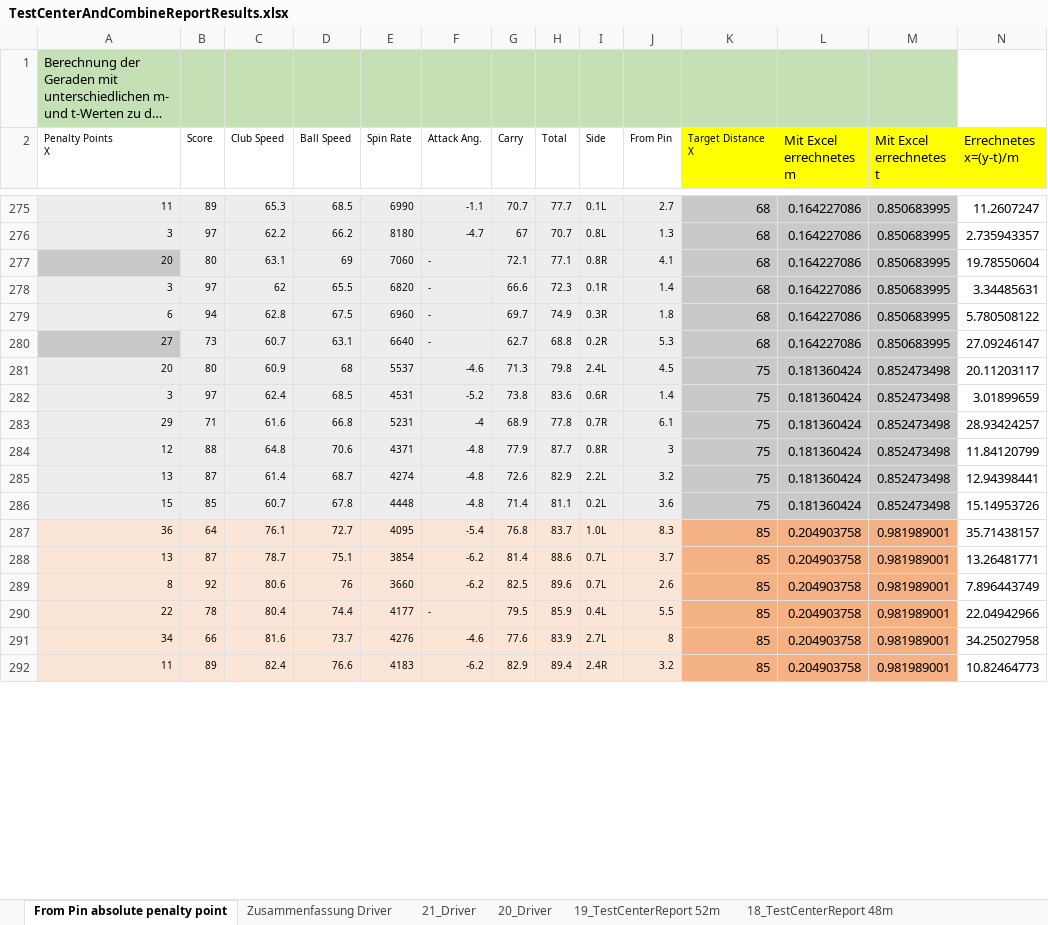
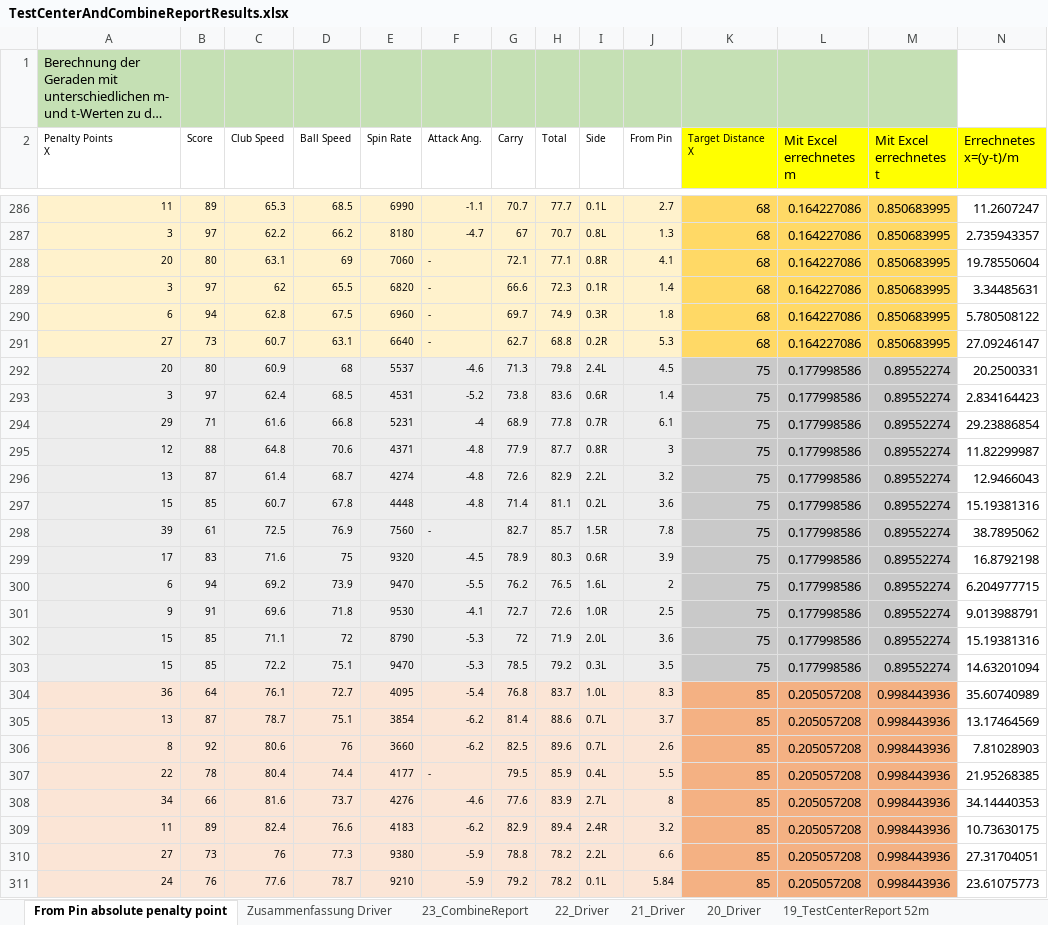
Before and after one commit to christianrehn/CombineTest, an Excel workbook: TrackmanData/TestCenterAndCombineReportResults.xlsx, sheet From Pin absolute penalty point, drawn as a sheet; only a part is shown, gaps mark what is left out; long unchanged cells end in …; values as stored, in another font and other column widths than the file's, no borders; charts and pictures not drawn; addresses are those after the commit; rows hold the shown columns only; the diff covers the shown part only; the diff names each change by its address in the sheet, - before the commit and + after, or states it on an @@ line.

```diff
--- a/TrackmanData/TestCenterAndCombineReportResults.xlsx (sheet From Pin absolute penalty point)
+++ b/TrackmanData/TestCenterAndCombineReportResults.xlsx (sheet From Pin absolute penalty point)
+sheet tab: 23_CombineReport
+sheet tab: 22_Driver
-A286:J287 fill: #EDEDED
+A286:J287 fill: #FFF2CC
-K286:M291 fill: #C9C9C9
+K286:M291 fill: #FFD966
-A288 fill: #C9C9C9
+A288 fill: #FFF2CC
-B288:J288 fill: #EDEDED
+B288:J288 fill: #FFF2CC
-A289:J290 fill: #EDEDED
+A289:J290 fill: #FFF2CC
-A291 fill: #C9C9C9
+A291 fill: #FFF2CC
-B291:J291 fill: #EDEDED
+B291:J291 fill: #FFF2CC
-L292:L297 (Mit Excel errechnetes m): 0.181360424
+L292:L297 (Mit Excel errechnetes m): 0.177998586
-M292:M297 (Mit Excel errechnetes t): 0.852473498
+M292:M297 (Mit Excel errechnetes t): 0.89552274
-N292 (Errechnetes x=(y-t)/m): 20.11203117
+N292 (Errechnetes x=(y-t)/m): 20.2500331
-N293 (Errechnetes x=(y-t)/m): 3.01899659
+N293 (Errechnetes x=(y-t)/m): 2.834164423
-N294 (Errechnetes x=(y-t)/m): 28.93424257
+N294 (Errechnetes x=(y-t)/m): 29.23886854
-N295 (Errechnetes x=(y-t)/m): 11.84120799
+N295 (Errechnetes x=(y-t)/m): 11.82299987
-N296 (Errechnetes x=(y-t)/m): 12.94398441
+N296 (Errechnetes x=(y-t)/m): 12.9466043
-N297 (Errechnetes x=(y-t)/m): 15.14953726
+N297 (Errechnetes x=(y-t)/m): 15.19381316
+row 298: 39 | 61 | 72.5 | 76.9 | 7560 | - | 82.7 | 85.7 | 1.5R | 7.8 | 75 | 0.177998586 | 0.89552274 | 38.7895062
+row 299: 17 | 83 | 71.6 | 75 | 9320 | -4.5 | 78.9 | 80.3 | 0.6R | 3.9 | 75 | 0.177998586 | 0.89552274 | 16.8792198
+row 300: 6 | 94 | 69.2 | 73.9 | 9470 | -5.5 | 76.2 | 76.5 | 1.6L | 2 | 75 | 0.177998586 | 0.89552274 | 6.204977715
+row 301: 9 | 91 | 69.6 | 71.8 | 9530 | -4.1 | 72.7 | 72.6 | 1.0R | 2.5 | 75 | 0.177998586 | 0.89552274 | 9.013988791
+row 302: 15 | 85 | 71.1 | 72 | 8790 | -5.3 | 72 | 71.9 | 2.0L | 3.6 | 75 | 0.177998586 | 0.89552274 | 15.19381316
+row 303: 15 | 85 | 72.2 | 75.1 | 9470 | -5.3 | 78.5 | 79.2 | 0.3L | 3.5 | 75 | 0.177998586 | 0.89552274 | 14.63201094
-L304:L309 (Mit Excel errechnetes m): 0.204903758
+L304:L309 (Mit Excel errechnetes m): 0.205057208
-M304:M309 (Mit Excel errechnetes t): 0.981989001
+M304:M309 (Mit Excel errechnetes t): 0.998443936
-N304 (Errechnetes x=(y-t)/m): 35.71438157
+N304 (Errechnetes x=(y-t)/m): 35.60740989
-N305 (Errechnetes x=(y-t)/m): 13.26481771
+N305 (Errechnetes x=(y-t)/m): 13.17464569
-N306 (Errechnetes x=(y-t)/m): 7.896443749
+N306 (Errechnetes x=(y-t)/m): 7.81028903
-N307 (Errechnetes x=(y-t)/m): 22.04942966
+N307 (Errechnetes x=(y-t)/m): 21.95268385
-N308 (Errechnetes x=(y-t)/m): 34.25027958
+N308 (Errechnetes x=(y-t)/m): 34.14440353
-N309 (Errechnetes x=(y-t)/m): 10.82464773
+N309 (Errechnetes x=(y-t)/m): 10.73630175
+row 310: 27 | 73 | 76 | 77.3 | 9380 | -5.9 | 78.8 | 78.2 | 2.2L | 6.6 | 85 | 0.205057208 | 0.998443936 | 27.31704051
+row 311: 24 | 76 | 77.6 | 78.7 | 9210 | -5.9 | 79.2 | 78.2 | 0.1L | 5.84 | 85 | 0.205057208 | 0.998443936 | 23.61075773
```
Also changed, not shown: 43 added rows and 207 edited cells elsewhere in this sheet, sheet Zusammenfassung Driver, formulas that keep their value, charts or pictures, 3 other files.
